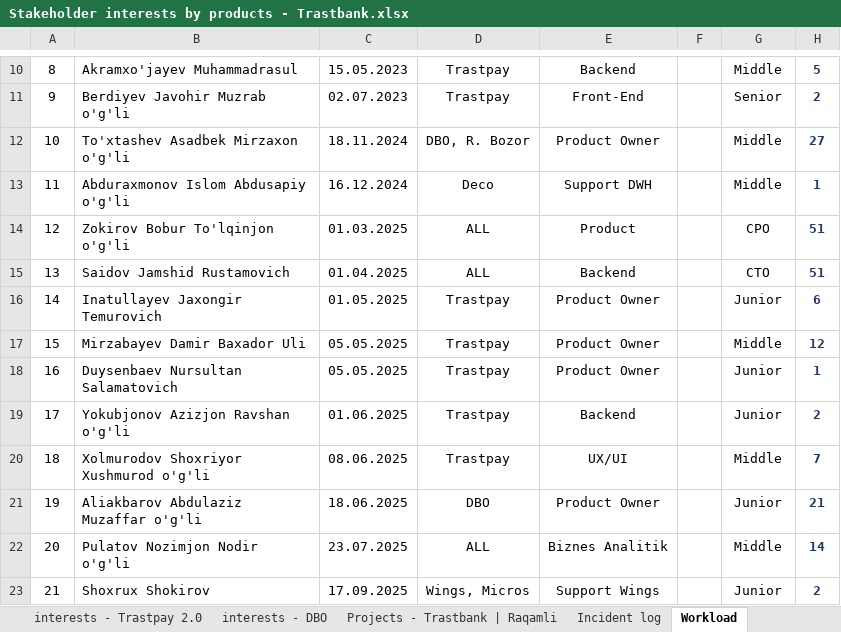
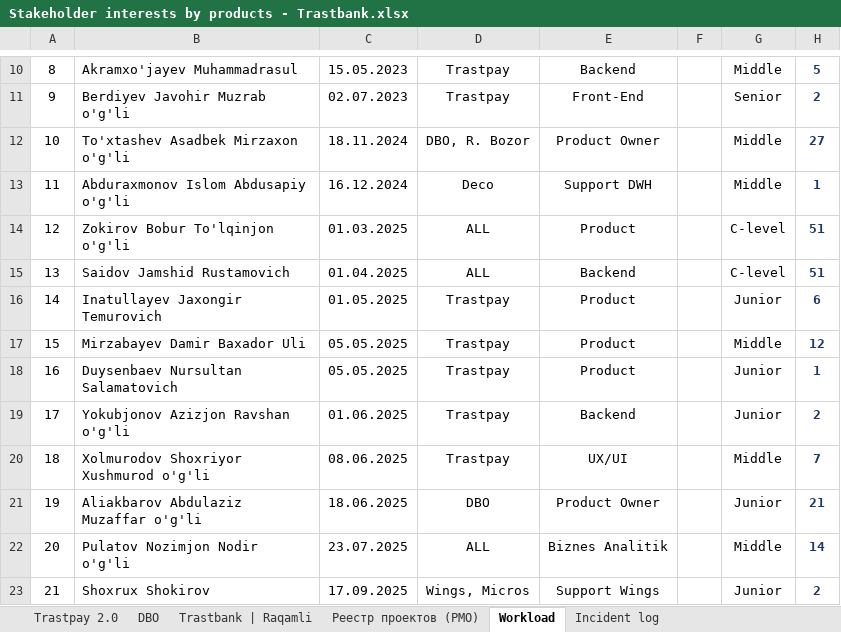
Before and after one commit to zokirovbobur/zoboto, an Excel workbook: prototypes/trastbank-pmo/source/Stakeholder interests by products - Trastbank.xlsx, sheet Workload, drawn as a sheet; only a part is shown, gaps mark what is left out; values as stored, in another font and other column widths than the file's, no borders; charts and pictures and conditional formats not drawn; the diff names each change by its address in the sheet, - before the commit and + after, or states it on an @@ line.

```diff
--- a/prototypes/trastbank-pmo/source/Stakeholder interests by products - Trastbank.xlsx (sheet Workload)
+++ b/prototypes/trastbank-pmo/source/Stakeholder interests by products - Trastbank.xlsx (sheet Workload)
-sheet tab: interests - Trastpay 2.0
+sheet tab: Trastpay 2.0
-sheet tab: interests - DBO
+sheet tab: Trastbank | Raqamli
-sheet tab: Projects - Trastbank | Raqamli
+sheet tab: DBO
@@ sheet tab order changed: Trastpay 2.0 | DBO | Trastbank | Raqamli | Реестр проектов (PMO) | Workload | Incident log @@
-G14: CPO
+G14: C-level
-G15: CTO
+G15: C-level
-E16:E18: Product Owner
+E16:E18: Product
```
Also changed, not shown: sheet Trastbank | Raqamli, sheet Trastpay 2.0, sheet Реестр проектов (PMO), charts or pictures.
